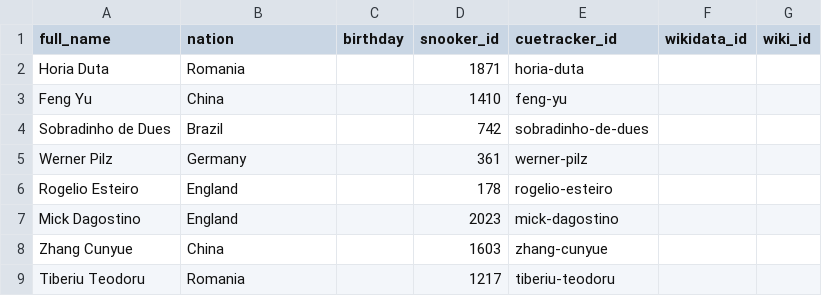
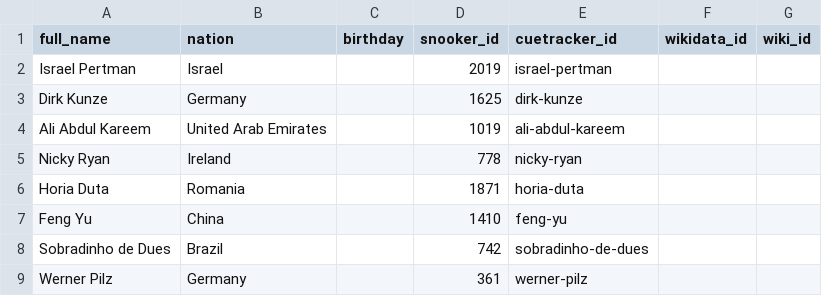
Before and after one commit to dreamerminsk/wiki-langs, a CSV file: players/0000.births.csv, drawn as a sheet; only a part is shown; the shorter side is filled out with more unchanged rows.

Commit message:
update csv tables

```diff
--- a/players/0000.births.csv
+++ b/players/0000.births.csv
@@ -1,2 +1,6 @@
 full_name,nation,birthday,snooker_id,cuetracker_id,wikidata_id,wiki_id
+Israel Pertman,Israel,,2019,israel-pertman,,
+Dirk Kunze,Germany,,1625,dirk-kunze,,
+Ali Abdul Kareem,United Arab Emirates,,1019,ali-abdul-kareem,,
+Nicky Ryan,Ireland,,778,nicky-ryan,,
 Horia Duta,Romania,,1871,horia-duta,,
```
Also changed, not shown: countries/names.eng.csv, players/1980.births.csv, 1 other file.
